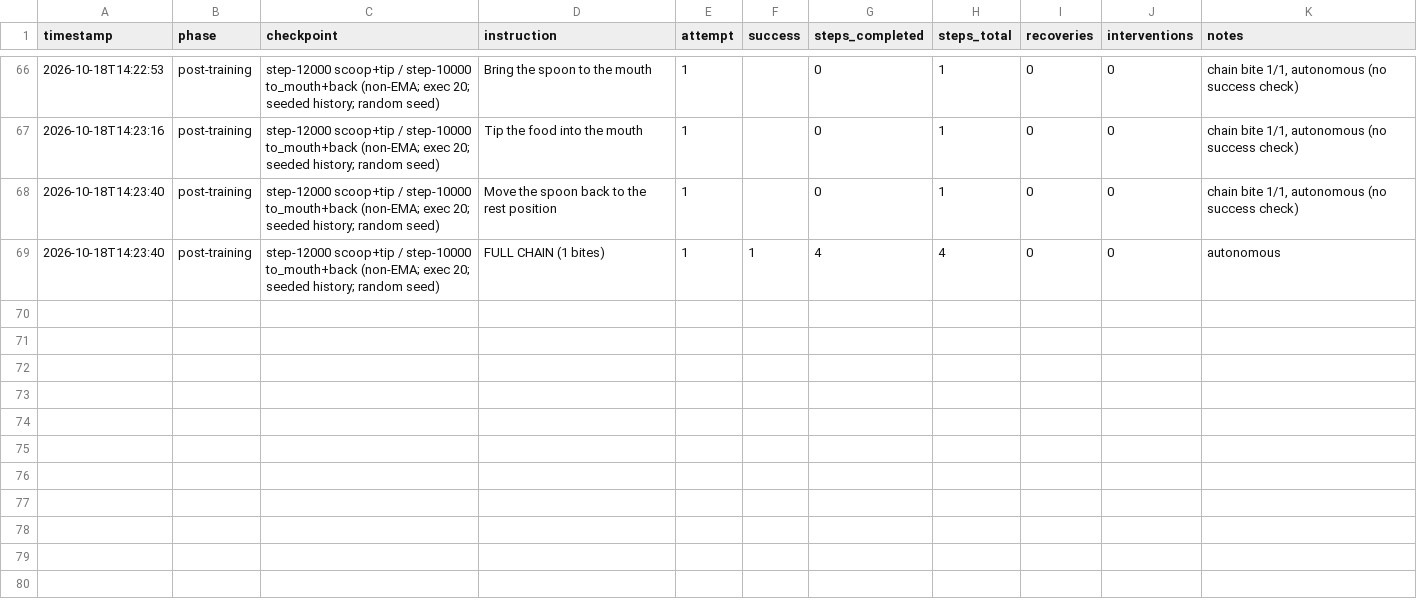
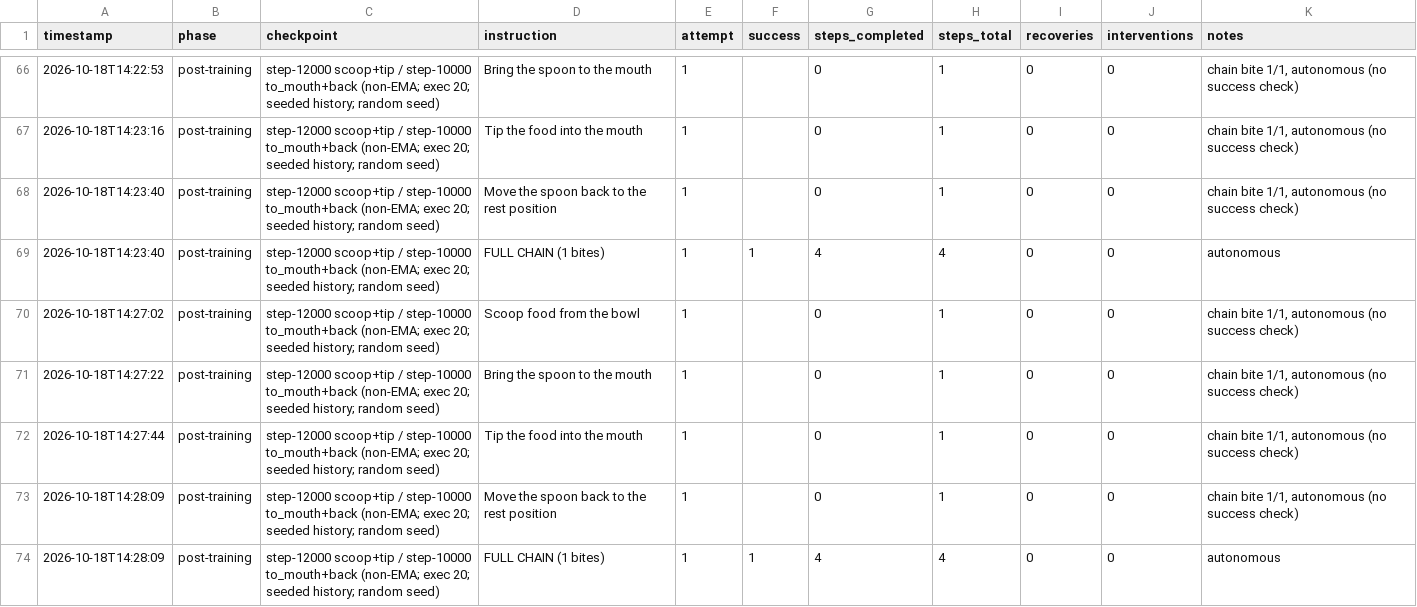
Before and after one commit to tanu817/korora, a CSV file: results/log.csv, drawn as a sheet; only a part is shown, gaps mark what is left out; the diff names each change by its address in the sheet, - before the commit and + after, or states it on an @@ line.

```diff
--- a/results/log.csv
+++ b/results/log.csv
+row 70: 2026-10-18T14:27:02 | post-training | step-12000 scoop+tip / step-10000 to_mouth+back (non-EMA; exec 20; seeded history; random seed) | Scoop food from the bowl | 1 |  | 0 | 1 | 0 | 0 | chain bite 1/1, autonomous (no success check)
+row 71: 2026-10-18T14:27:22 | post-training | step-12000 scoop+tip / step-10000 to_mouth+back (non-EMA; exec 20; seeded history; random seed) | Bring the spoon to the mouth | 1 |  | 0 | 1 | 0 | 0 | chain bite 1/1, autonomous (no success check)
+row 72: 2026-10-18T14:27:44 | post-training | step-12000 scoop+tip / step-10000 to_mouth+back (non-EMA; exec 20; seeded history; random seed) | Tip the food into the mouth | 1 |  | 0 | 1 | 0 | 0 | chain bite 1/1, autonomous (no success check)
+row 73: 2026-10-18T14:28:09 | post-training | step-12000 scoop+tip / step-10000 to_mouth+back (non-EMA; exec 20; seeded history; random seed) | Move the spoon back to the rest position | 1 |  | 0 | 1 | 0 | 0 | chain bite 1/1, autonomous (no success check)
+row 74: 2026-10-18T14:28:09 | post-training | step-12000 scoop+tip / step-10000 to_mouth+back (non-EMA; exec 20; seeded history; random seed) | FULL CHAIN (1 bites) | 1 | 1 | 4 | 4 | 0 | 0 | autonomous
```
Also changed, not shown: 4 other files.
